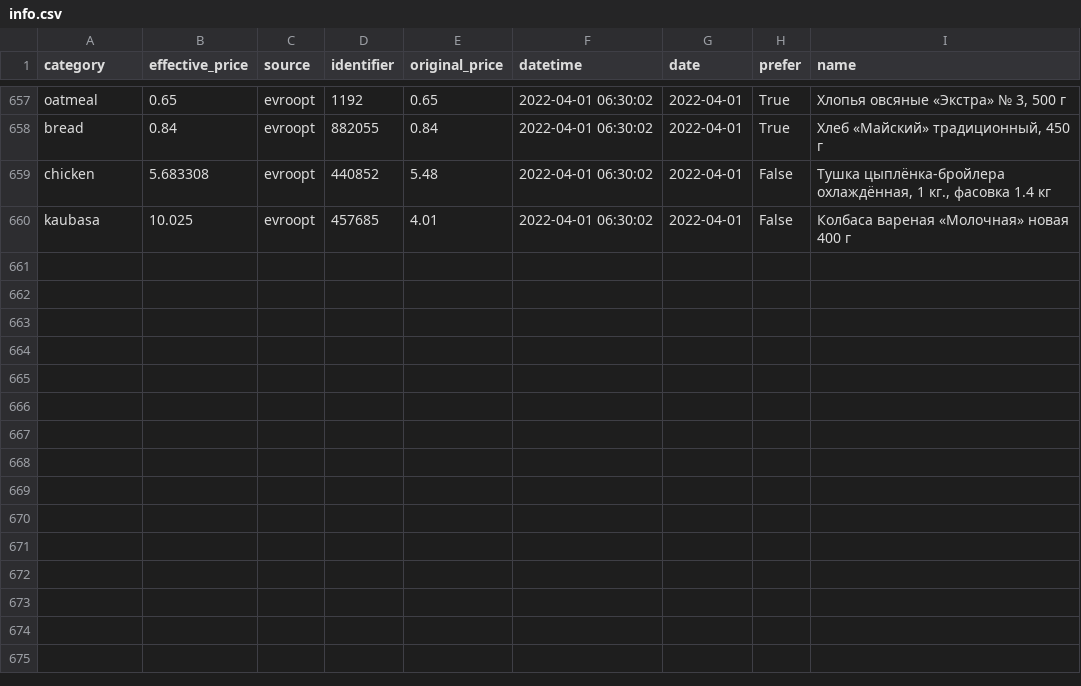
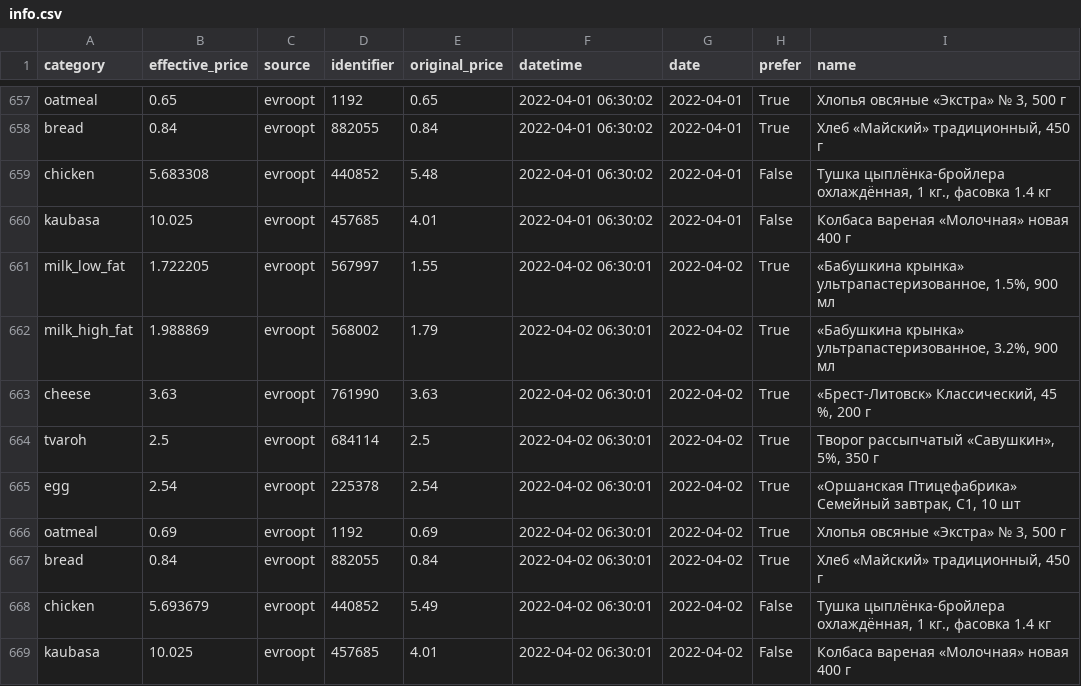
Before and after one commit to demidov91/price-monitor, a CSV file: info.csv, drawn as a sheet; only a part is shown, gaps mark what is left out; the diff names each change by its address in the sheet, - before the commit and + after, or states it on an @@ line.

Commit message:
Add data

```diff
--- a/info.csv
+++ b/info.csv
+row 661: milk_low_fat | 1.722205 | evroopt | 567997 | 1.55 | 2022-04-02 06:30:01 | 2022-04-02 | True | «Бабушкина крынка» ультрапастеризованное, 1.5%, 900 мл
+row 662: milk_high_fat | 1.988869 | evroopt | 568002 | 1.79 | 2022-04-02 06:30:01 | 2022-04-02 | True | «Бабушкина крынка» ультрапастеризованное, 3.2%, 900 мл
+row 663: cheese | 3.63 | evroopt | 761990 | 3.63 | 2022-04-02 06:30:01 | 2022-04-02 | True | «Брест-Литовск» Классический, 45 %, 200 г
+row 664: tvaroh | 2.5 | evroopt | 684114 | 2.5 | 2022-04-02 06:30:01 | 2022-04-02 | True | Творог рассыпчатый «Савушкин», 5%, 350 г
+row 665: egg | 2.54 | evroopt | 225378 | 2.54 | 2022-04-02 06:30:01 | 2022-04-02 | True | «Оршанская Птицефабрика» Семейный завтрак, С1, 10 шт
+row 666: oatmeal | 0.69 | evroopt | 1192 | 0.69 | 2022-04-02 06:30:01 | 2022-04-02 | True | Хлопья овсяные «Экстра» № 3, 500 г
+row 667: bread | 0.84 | evroopt | 882055 | 0.84 | 2022-04-02 06:30:01 | 2022-04-02 | True | Хлеб «Майский» традиционный, 450 г
+row 668: chicken | 5.693679 | evroopt | 440852 | 5.49 | 2022-04-02 06:30:01 | 2022-04-02 | False | Тушка цыплёнка-бройлера охлаждённая, 1 кг., фасовка 1.4 кг
+row 669: kaubasa | 10.025 | evroopt | 457685 | 4.01 | 2022-04-02 06:30:01 | 2022-04-02 | False | Колбаса вареная «Молочная» новая 400 г
```
Also changed, not shown: 1 other file.
